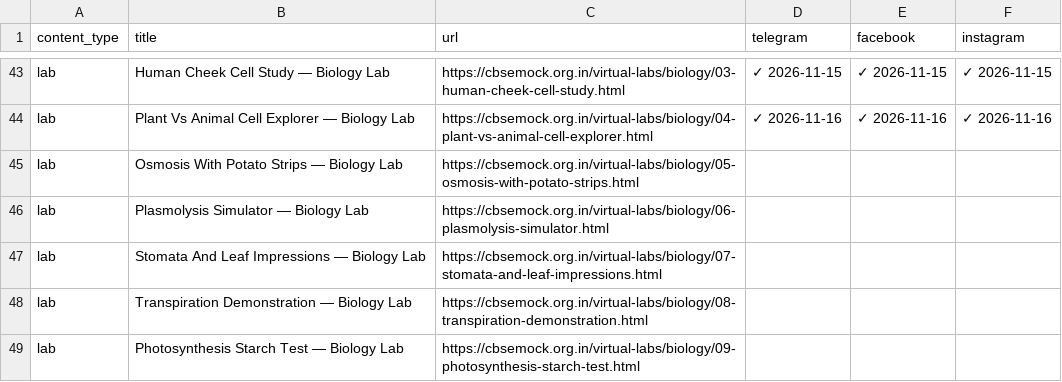
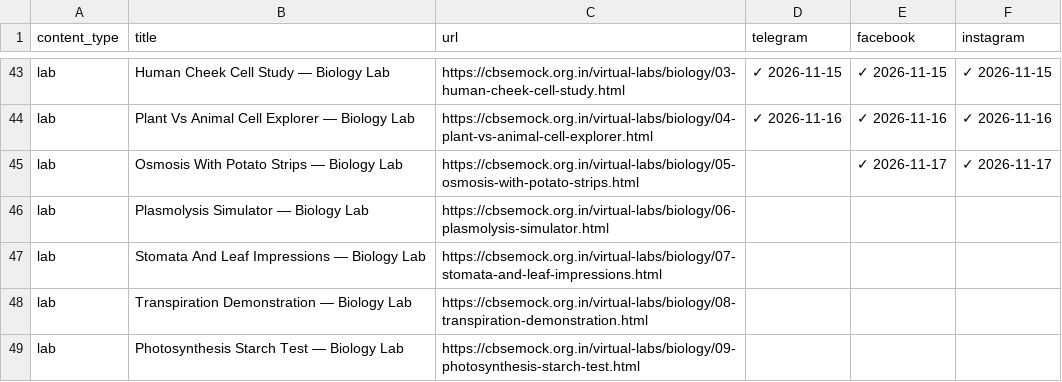
Before and after one commit to compukidsdgp-creator/CBSE-PORTAL, a CSV file: social-posting-tracker.csv, drawn as a sheet; only a part is shown, gaps mark what is left out.

Commit message:
chore: save posting progress [skip ci]

```diff
--- a/social-posting-tracker.csv
+++ b/social-posting-tracker.csv
@@ -44,3 +44,3 @@ lab,Human Cheek Cell Study — Biology Lab,https://cbsemock.org.in/virtual-labs/
 lab,Plant Vs Animal Cell Explorer — Biology Lab,https://cbsemock.org.in/virtual-labs/biology/04-plant-vs-animal-cell-explorer.html,✓ 2026-11-16,✓ 2026-11-16,✓ 2026-11-16
-lab,Osmosis With Potato Strips — Biology Lab,https://cbsemock.org.in/virtual-labs/biology/05-osmosis-with-potato-strips.html,,,
+lab,Osmosis With Potato Strips — Biology Lab,https://cbsemock.org.in/virtual-labs/biology/05-osmosis-with-potato-strips.html,,✓ 2026-11-17,✓ 2026-11-17
 lab,Plasmolysis Simulator — Biology Lab,https://cbsemock.org.in/virtual-labs/biology/06-plasmolysis-simulator.html,,,
```
